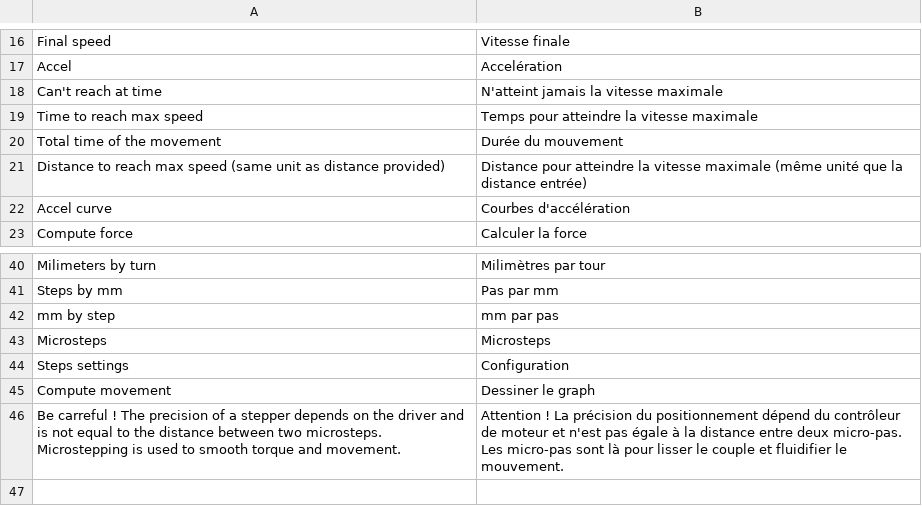
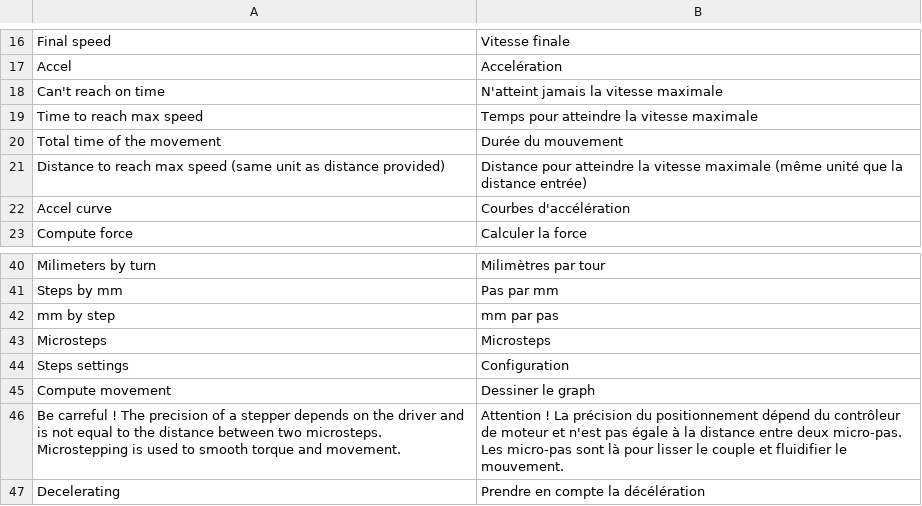
Before and after one commit to guillaume55/MecaWeb, a CSV file: translation/fr/transmission.csv, drawn as a sheet; only a part is shown, gaps mark what is left out.

```diff
--- a/translation/fr/transmission.csv
+++ b/translation/fr/transmission.csv
@@ -17,3 +17,3 @@ Final speed,Vitesse finale
 Accel,Accelération
-Can't reach at time,N'atteint jamais la vitesse maximale
+Can't reach on time,N'atteint jamais la vitesse maximale
 Time to reach max speed,Temps pour atteindre la vitesse maximale
@@ -46 +46,2 @@ Compute movement,Dessiner le graph
 Be carreful ! The precision of a stepper depends on the driver and is not equal to the distance between two microsteps. Microstepping is used to smooth torque and movement.,Attention ! La précision du positionnement dépend du contrôleur de moteur et n'est pas égale à la distance entre deux micro-pas. Les micro-pas sont là pour lisser le couple et fluidifier le mouvement.
+Decelerating,Prendre en compte la décélération
```
Also changed, not shown: translation/en/transmission.csv, 2 other files.
